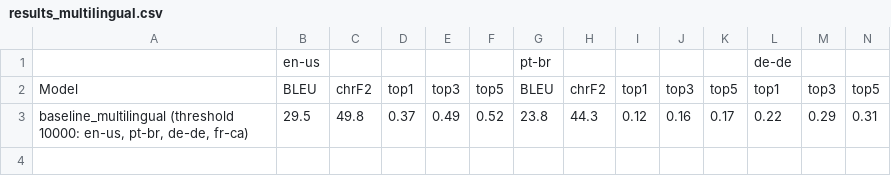
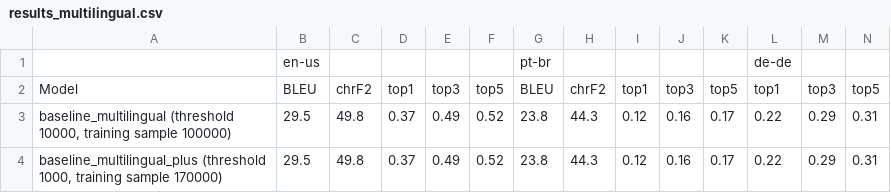
Before and after one commit to J22Melody/signwriting-translation, a CSV file: results_multilingual.csv, drawn as a sheet; only a part is shown; rows hold the shown columns only; the diff names each change by its address in the sheet, - before the commit and + after, or states it on an @@ line.

Commit message:
Update results_multilingual.csv

```diff
--- a/results_multilingual.csv
+++ b/results_multilingual.csv
-A3: baseline_multilingual (threshold 10000: en-us, pt-br, de-de, fr-ca)
+A3: baseline_multilingual (threshold 10000, training sample 100000)
+row 4: baseline_multilingual_plus (threshold 1000, training sample 170000) | 29.5 | 49.8 | 0.37 | 0.49 | 0.52 | 23.8 | 44.3 | 0.12 | 0.16 | 0.17 | 0.22 | 0.29 | 0.31
```
